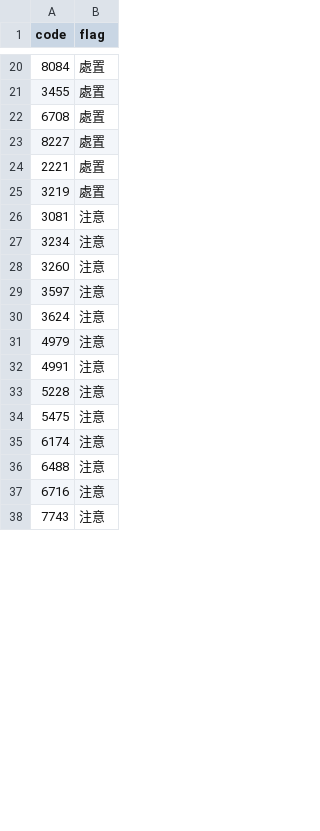
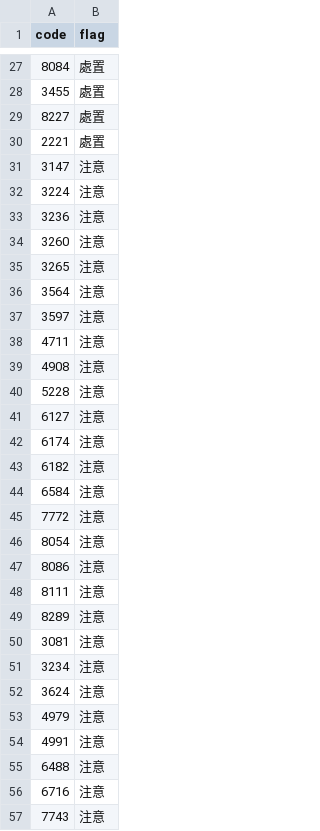
Before and after one commit to carsonlin33-arch/tw-stock-screener, a CSV file: data/extras/warnings.csv, drawn as a sheet; only a part is shown, gaps mark what is left out; the diff covers the shown part only.

```diff
--- a/data/extras/warnings.csv
+++ b/data/extras/warnings.csv
@@ -21,10 +28,25 @@ code,flag
 3455,處置
-6708,處置
 8227,處置
 2221,處置
-3219,處置
+3147,注意
+3224,注意
+3236,注意
+3260,注意
+3265,注意
+3564,注意
+3597,注意
+4711,注意
+4908,注意
+5228,注意
+6127,注意
+6174,注意
+6182,注意
+6584,注意
+7772,注意
+8054,注意
+8086,注意
+8111,注意
+8289,注意
 3081,注意
 3234,注意
-3260,注意
-3597,注意
 3624,注意
@@ -32,5 +54,2 @@ code,flag
 4991,注意
-5228,注意
-5475,注意
-6174,注意
 6488,注意
```
Also changed, not shown: 6 added rows and 11 removed rows elsewhere in this file, data/extras/exdiv.csv, data/extras/exdiv_upcoming.csv, 22 other files.
